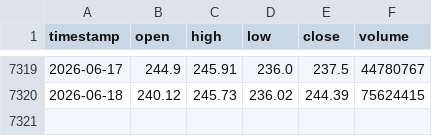
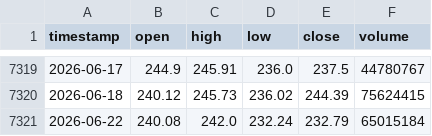
Before and after one commit to monica-a-git/Stock_Price_Predictor, a CSV file: data/AMZN.csv, drawn as a sheet; only a part is shown, gaps mark what is left out.

```diff
--- a/data/AMZN.csv
+++ b/data/AMZN.csv
@@ -7320 +7320,2 @@ timestamp,open,high,low,close,volume
 2026-06-18,240.12,245.73,236.02,244.39,75624415
+2026-06-22,240.08,242.0,232.24,232.79,65015184
```
Also changed, not shown: data/AAPL_predictions.csv, data/AMZN_predictions.csv, 18 other files.
